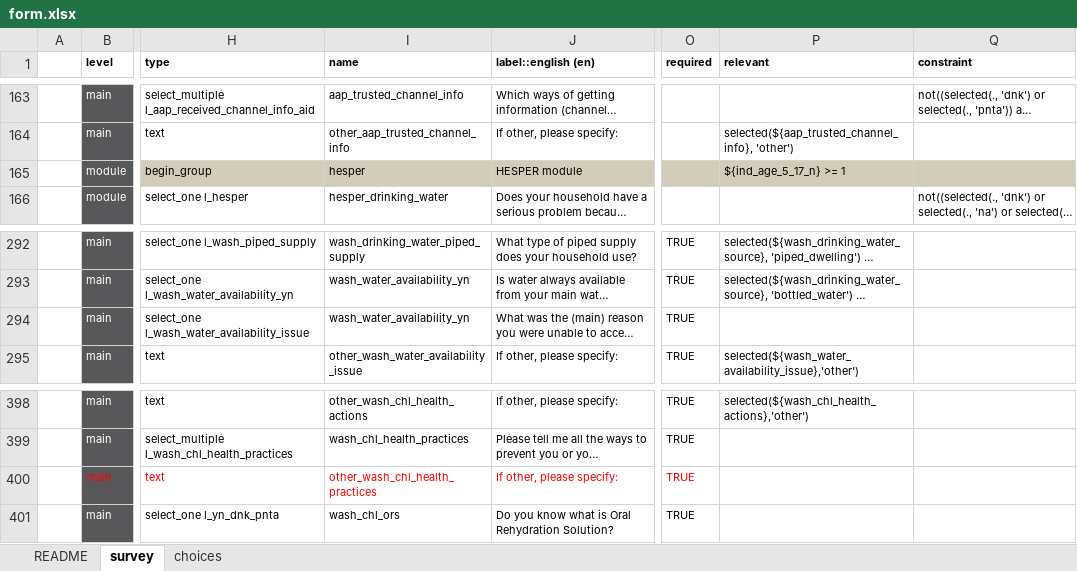
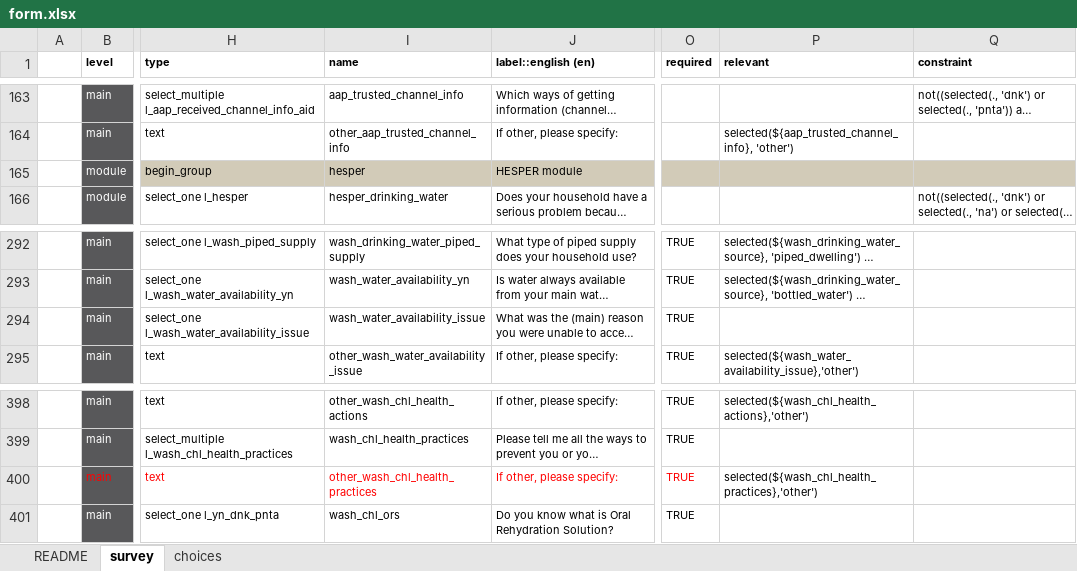
Before and after one commit to impact-initiatives/idem, an Excel workbook: inst/extdata/form.xlsx, sheet survey, drawn as a sheet; only a part is shown, gaps mark what is left out; long unchanged cells end in …; values as stored, in another font and other column widths than the file's, no borders; conditional formats not drawn; the diff covers the shown part only; the diff names each change by its address in the sheet, - before the commit and + after, or states it on an @@ line.

```diff
--- a/inst/extdata/form.xlsx (sheet survey)
+++ b/inst/extdata/form.xlsx (sheet survey)
-P165 (relevant): ${ind_age_5_17_n} >= 1
+P165 (relevant): (empty)
-I294 (name): wash_water_availability_yn
+I294 (name): wash_water_availability_issue
-P400 (relevant): (empty)
+P400 (relevant): selected(${wash_chl_health_practices},'other')
```
Also changed, not shown: 12 edited cells elsewhere in this sheet.
